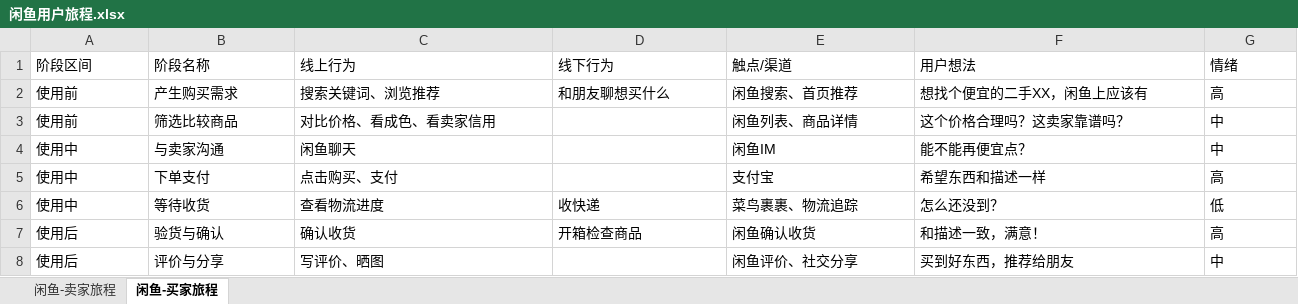
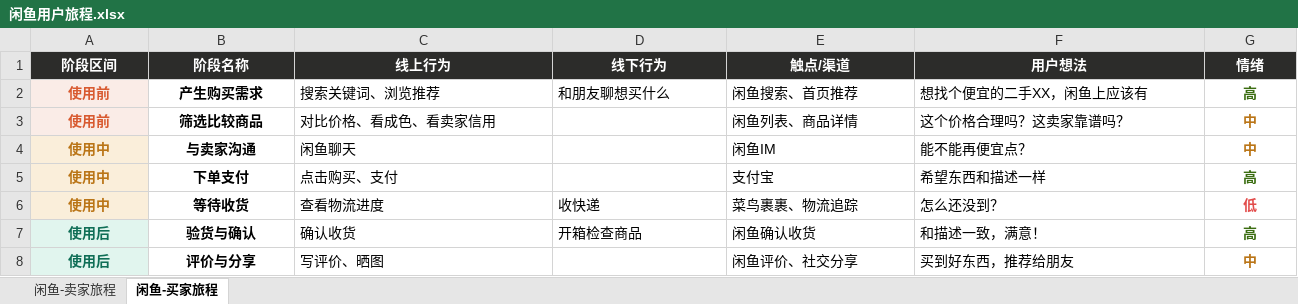
Before and after one commit to sunnie-song/ai_customer_jourey_map, an Excel workbook: 闲鱼用户旅程.xlsx, sheet 闲鱼-买家旅程, drawn as a sheet; only a part is shown; values as stored, in another font and other column widths than the file's, no borders; the diff covers the shown part only; the diff names each change by its address in the sheet, - before the commit and + after, or states it on an @@ line.

```diff
--- a/闲鱼用户旅程.xlsx (sheet 闲鱼-买家旅程)
+++ b/闲鱼用户旅程.xlsx (sheet 闲鱼-买家旅程)
@@ A1:G1 bold: off → on, alignment: left → center, fill: none → #2C2C2A, text colour: black → #FFFFFF @@
@@ A2:B8 bold: off → on, alignment: left → center @@
@@ A2:A3 fill: none → #FAECE7, text colour: black → #D85A30 @@
@@ G2:G8 bold: off → on, alignment: left → center @@
-G2 text colour: black
+G2 text colour: #3B6D11
-G3:G4 text colour: black
+G3:G4 text colour: #BA7517
@@ A4:A6 fill: none → #FAEEDA, text colour: black → #BA7517 @@
-G5 text colour: black
+G5 text colour: #3B6D11
-G6 text colour: black
+G6 text colour: #E24B4A
@@ A7:A8 fill: none → #E1F5EE, text colour: black → #0F6E56 @@
-G7 text colour: black
+G7 text colour: #3B6D11
-G8 text colour: black
+G8 text colour: #BA7517
```
Also changed, not shown: cell formats elsewhere in this sheet, sheet 闲鱼-卖家旅程, 2 other files.
